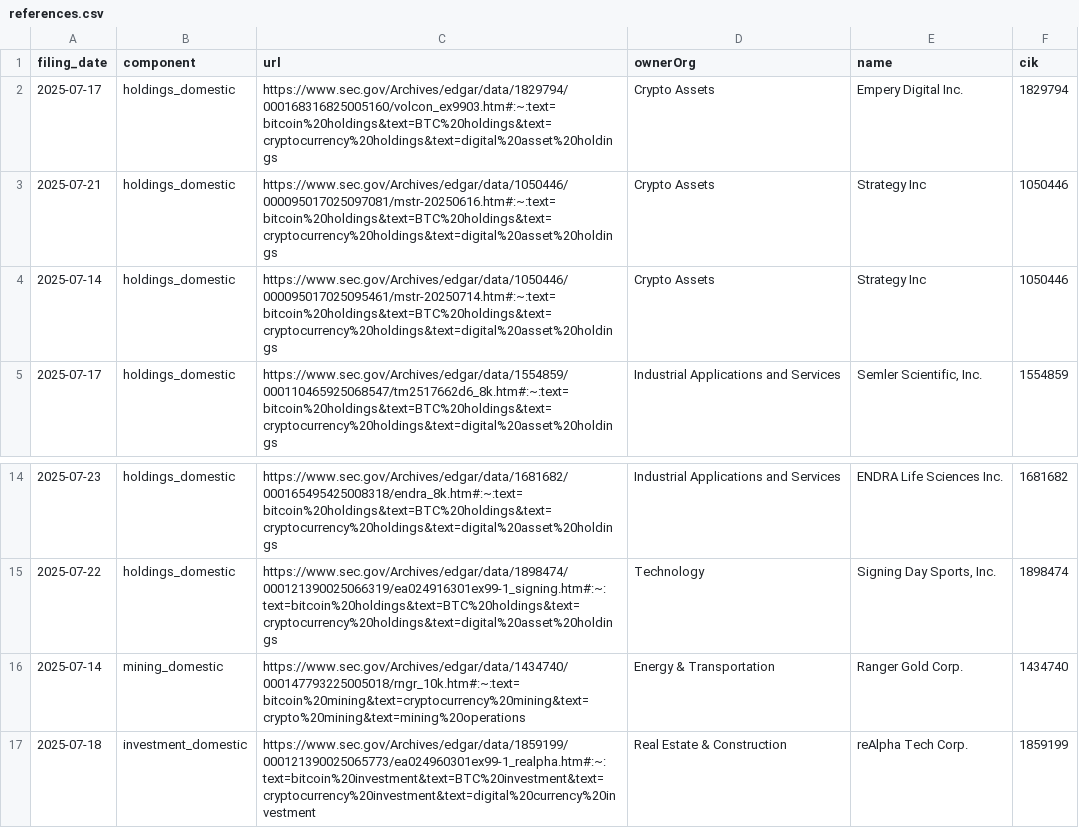
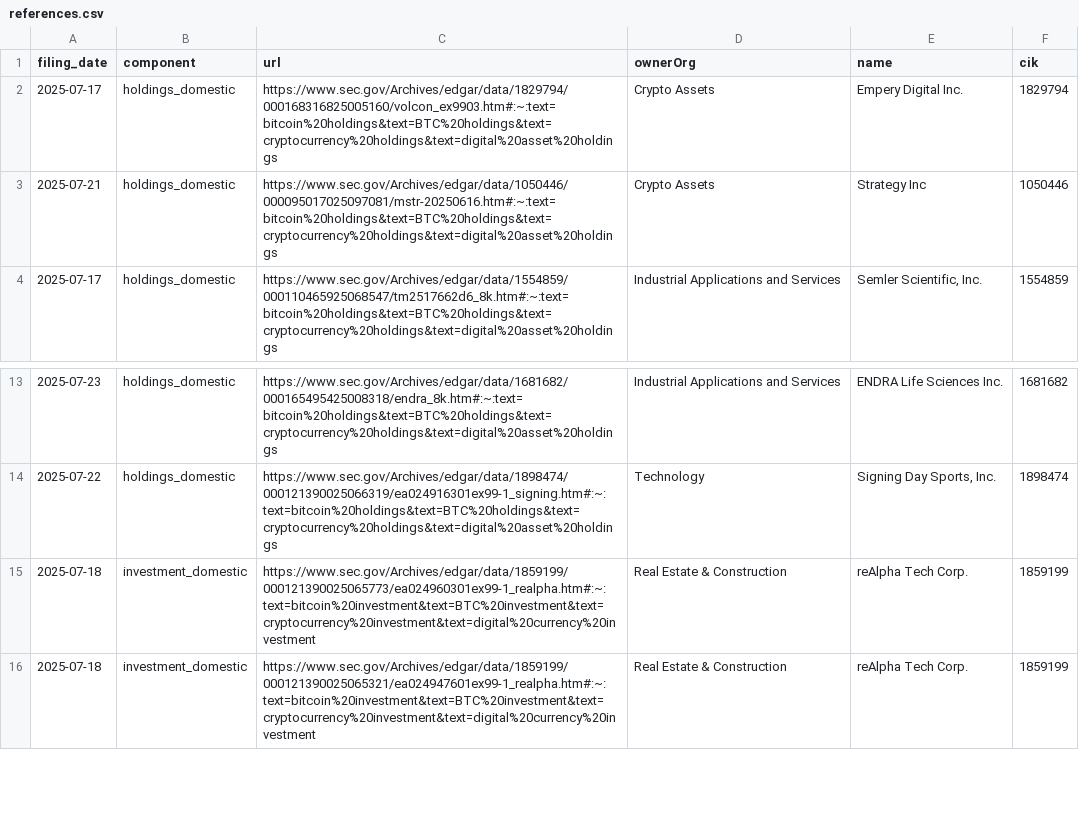
Before and after one commit to john-friedman/datamule-indicators, a CSV file: indicators/format1/Blockchain/bitcoin/references.csv, drawn as a sheet; only a part is shown, gaps mark what is left out; the shorter side is filled out with more unchanged rows; the diff names each change by its address in the sheet, - before the commit and + after, or states it on an @@ line.

```diff
--- a/indicators/format1/Blockchain/bitcoin/references.csv
+++ b/indicators/format1/Blockchain/bitcoin/references.csv
-row 4: 2025-07-14 | holdings_domestic | https://www.sec.gov/Archives/edgar/data/1050446/000095017025095461/mstr-20250714.htm#:~:text=bitcoin%20holdings&text=BTC%20holdings&text=cryptocurrency%20holdings&text=digital%20asset%20holdings | Crypto Assets | Strategy Inc | 1050446
-row 16: 2025-07-14 | mining_domestic | https://www.sec.gov/Archives/edgar/data/1434740/000147793225005018/rngr_10k.htm#:~:text=bitcoin%20mining&text=cryptocurrency%20mining&text=crypto%20mining&text=mining%20operations | Energy & Transportation | Ranger Gold Corp. | 1434740
```
Also changed, not shown: data/filer_metadata/listed_business_city_aggregate.csv, data/filer_metadata/listed_zip_code_aggregate.csv, 34 other files.
